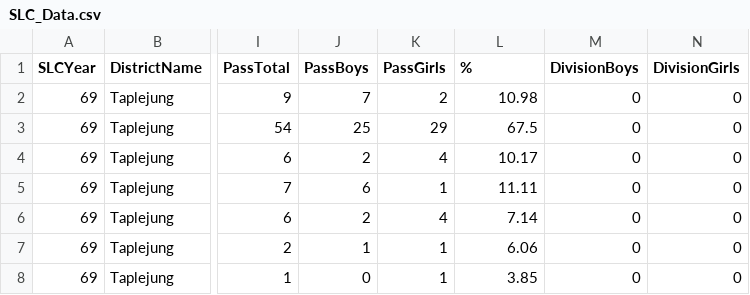
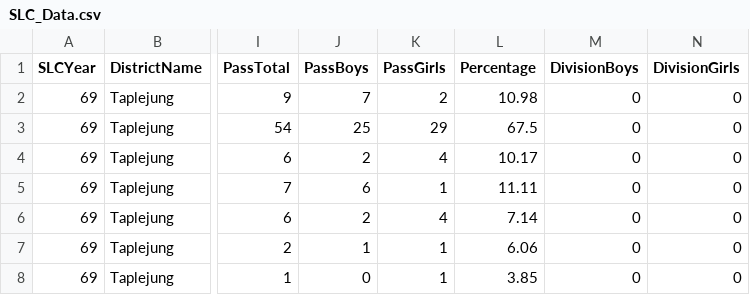
Before and after one commit to rrijal53/Flash, a CSV file: Data Matching/SLC_Data.csv, drawn as a sheet; only a part is shown, gaps mark what is left out; the diff names each change by its address in the sheet, - before the commit and + after, or states it on an @@ line.

Commit message:
Added matching code

```diff
--- a/Data Matching/SLC_Data.csv
+++ b/Data Matching/SLC_Data.csv
-L1: %
+L1: Percentage
```
Also changed, not shown: 2 other files.
